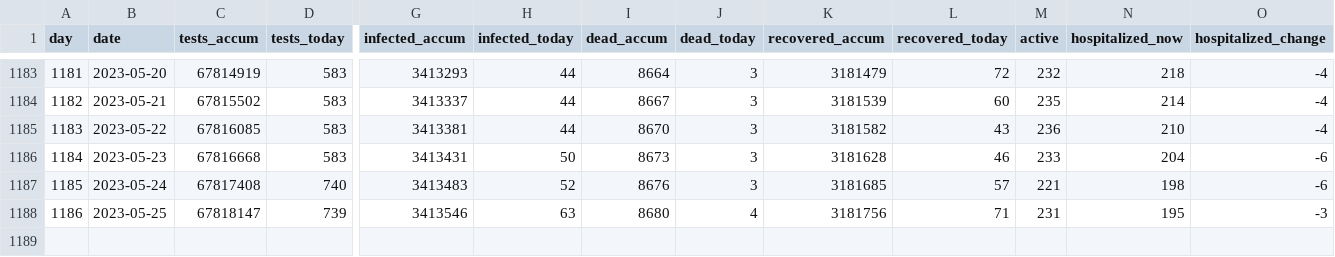
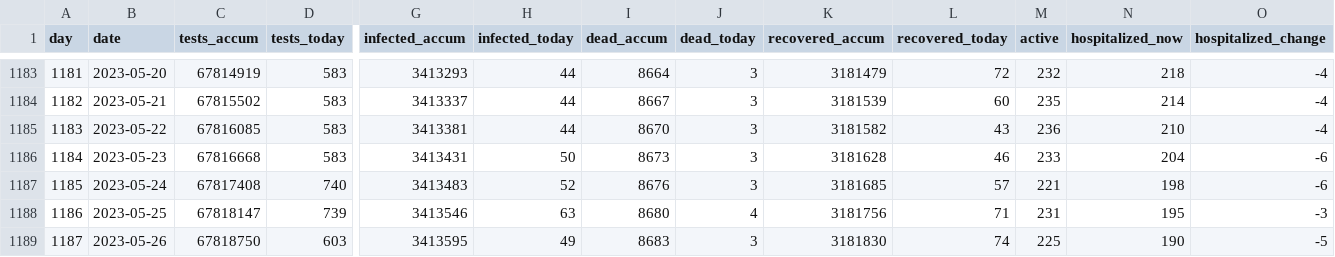
Before and after one commit to xidus/covid-19, a CSV file: covid19-data-denmark.csv, drawn as a sheet; only a part is shown, gaps mark what is left out; rows hold the shown columns only; the diff names each change by its address in the sheet, - before the commit and + after, or states it on an @@ line.

```diff
--- a/covid19-data-denmark.csv
+++ b/covid19-data-denmark.csv
+row 1189: 1187 | 2023-05-26 | 67818750 | 603 | 3413595 | 49 | 8683 | 3 | 3181830 | 74 | 225 | 190 | -5
```
Also changed, not shown: 1 other file.
